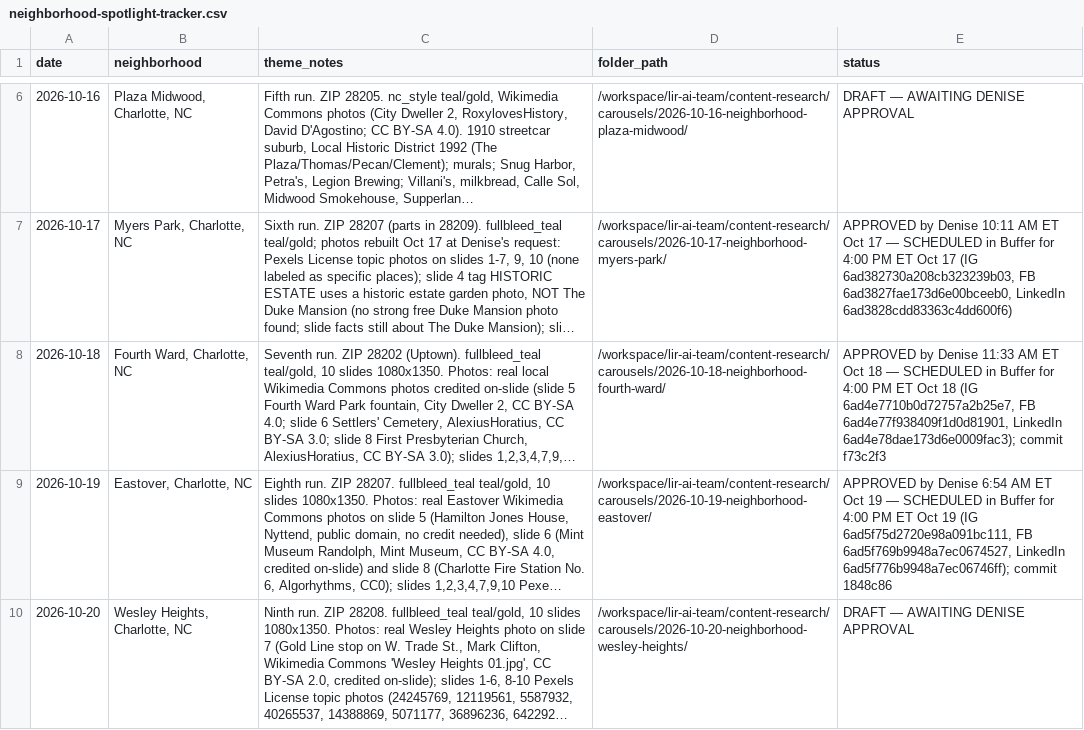
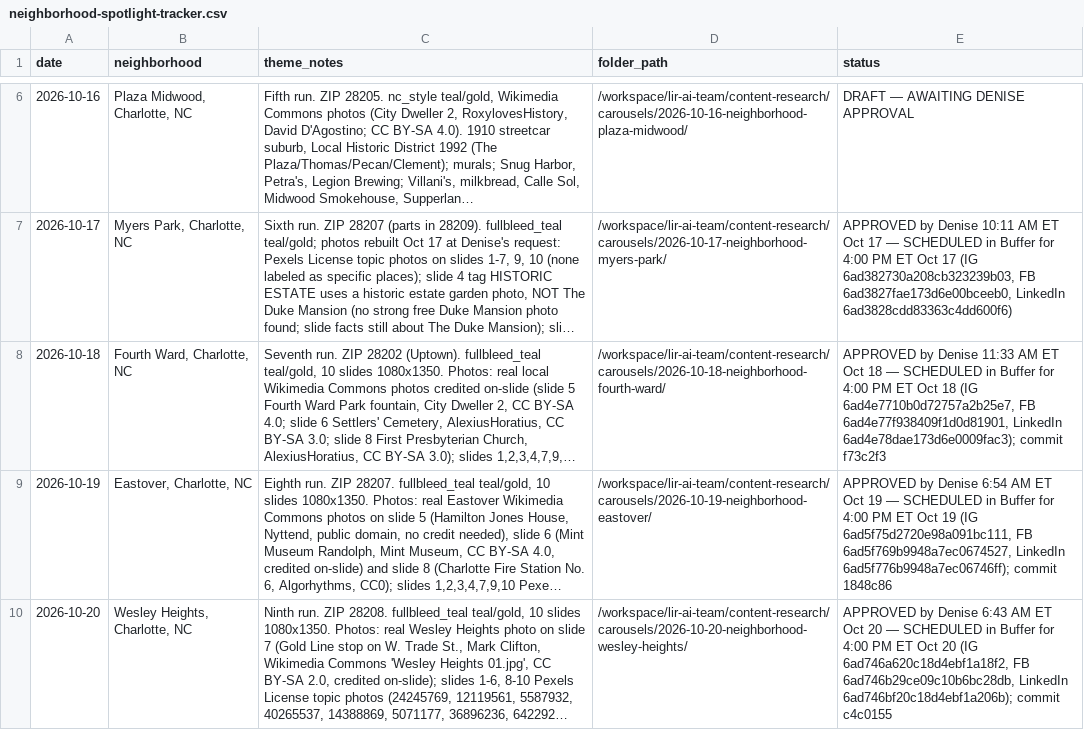
Before and after one commit to deniseGrok/lir-carousels, a CSV file: neighborhood-spotlight-tracker.csv, drawn as a sheet; only a part is shown, gaps mark what is left out; long unchanged cells end in …; the diff names each change by its address in the sheet, - before the commit and + after, or states it on an @@ line.

```diff
--- a/neighborhood-spotlight-tracker.csv
+++ b/neighborhood-spotlight-tracker.csv
-E10 (status): DRAFT — AWAITING DENISE APPROVAL
+E10 (status): APPROVED by Denise 6:43 AM ET Oct 20 — SCHEDULED in Buffer for 4:00 PM ET Oct 20 (IG 6ad746a620c18d4ebf1a18f2, FB 6ad746b29ce09c10b6bc28db, LinkedIn 6ad746bf20c18d4ebf1a206b); commit c4c0155
```
Also changed, not shown: new-construction-carousel-tracker.csv, seller-tips-tracker.csv.
